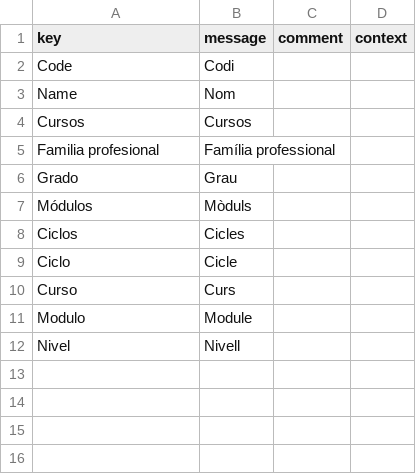
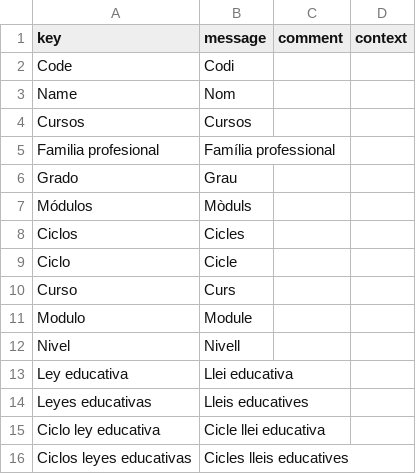
Before and after one commit to educaflow/pruebasLorenzo, a CSV file: src/main/java/com/educaflow/apps/sistemaeducativo/domains/i18n_ca.csv, drawn as a sheet.

Commit message:
Añadir la ley educativa entre el ciclo y el curso

```diff
--- a/src/main/java/com/educaflow/apps/sistemaeducativo/domains/i18n_ca.csv
+++ b/src/main/java/com/educaflow/apps/sistemaeducativo/domains/i18n_ca.csv
@@ -12 +12,5 @@ key,message,comment,context
 "Nivel","Nivell","",""
+"Ley educativa","Llei educativa","",""
+"Leyes educativas","Lleis educatives","",""
+"Ciclo ley educativa","Cicle llei educativa","",""
+"Ciclos leyes educativas","Cicles lleis educatives","",""
```
Also changed, not shown: src/main/java/com/educaflow/apps/secretariavirtual/gestionexpedientes/i18n_ca.csv, src/main/java/com/educaflow/apps/secretariavirtual/gestionexpedientes/i18n_es.csv, 9 other files.
